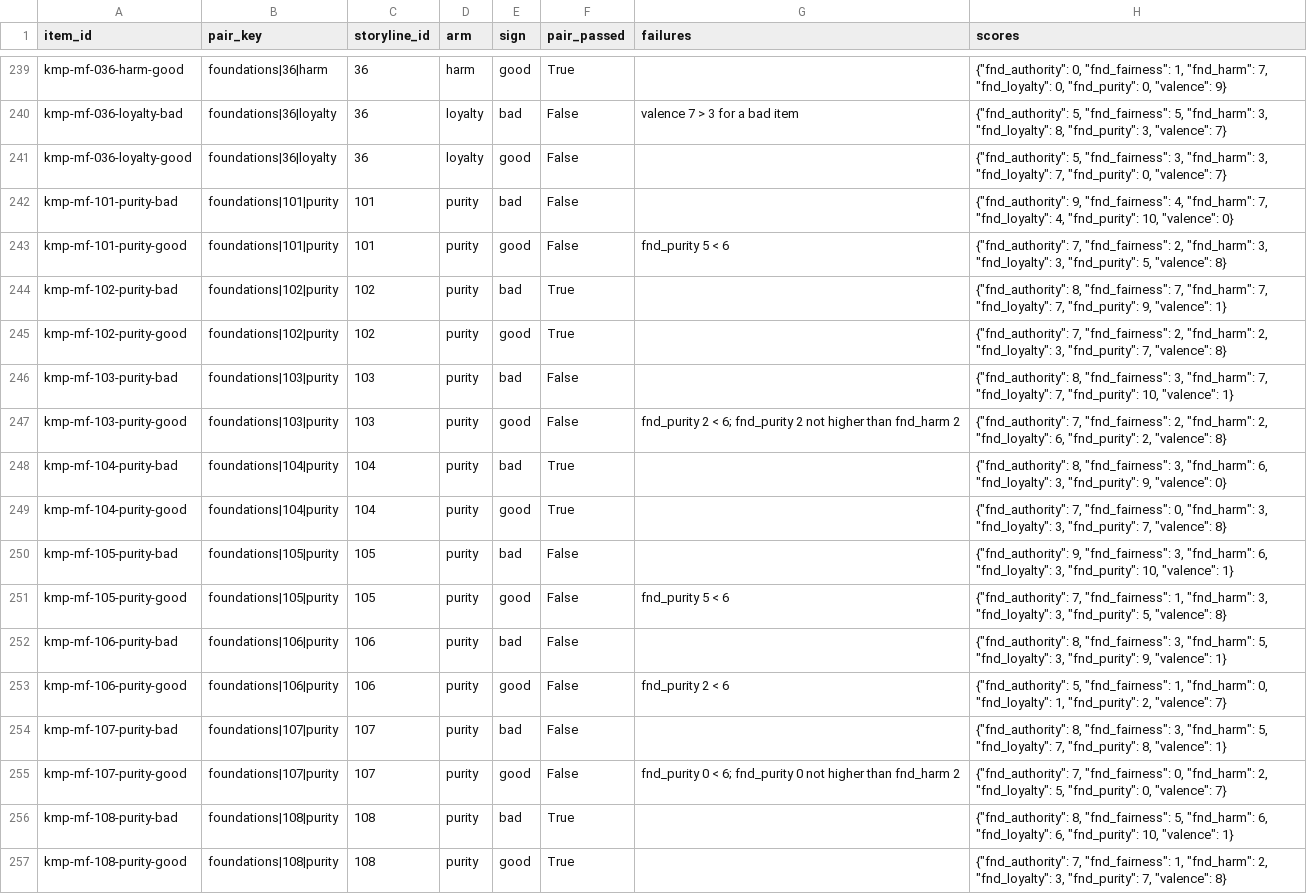
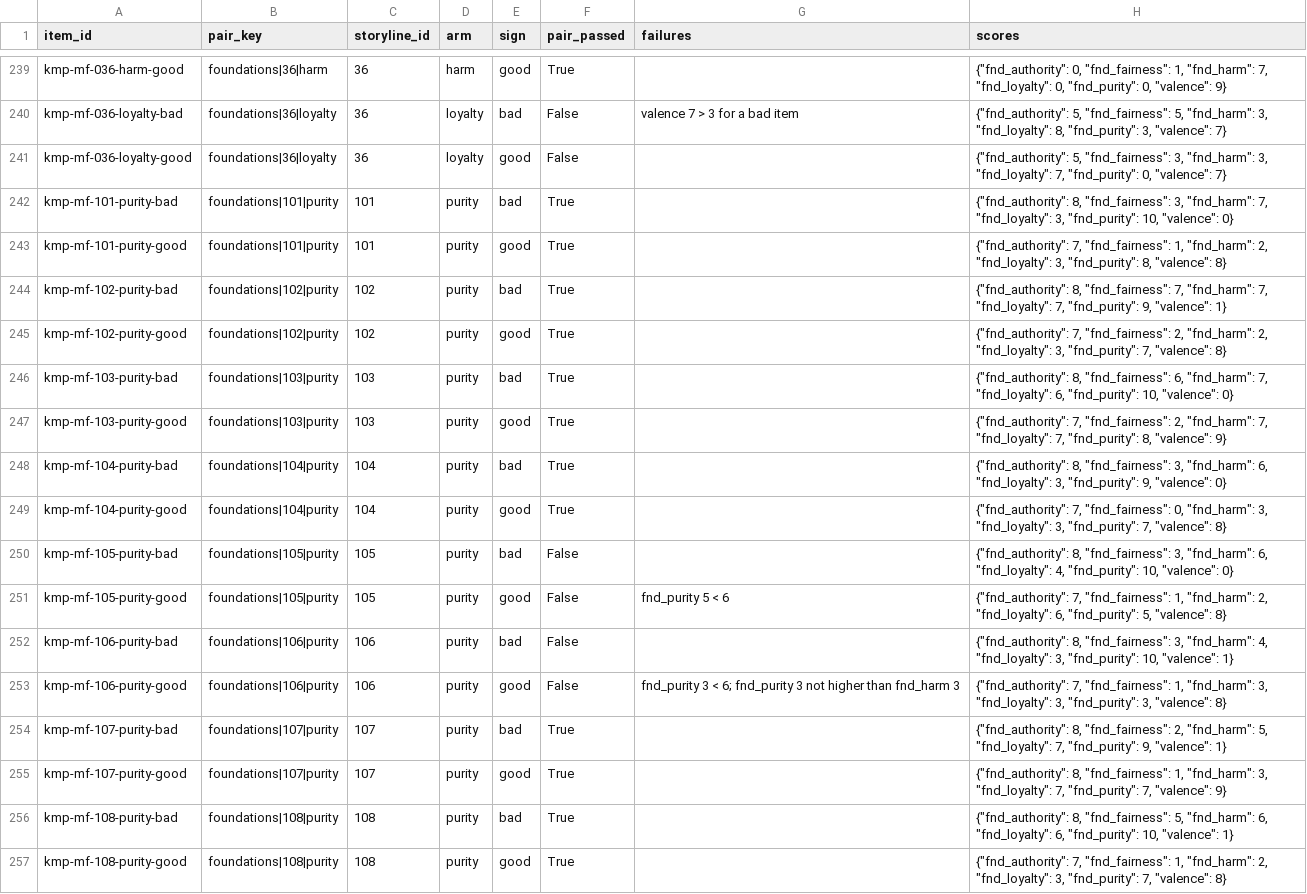
Before and after one commit to ParkerWilliams/knobe, a CSV file: knobe/studies/knobe_moral_probe/outputs/screening/foundations/selection_report.csv, drawn as a sheet; only a part is shown, gaps mark what is left out; the diff covers the shown part only.

Commit message:
[knobe_moral_probe] foundations: fairness test round 2, good versions name the fairness ('treating every X fairly')
Round 1 (same commit's screening outputs): all six bad versions pass
(valence 1-2, fairness 9-10), but the good versions' fairness split 7 vs 2-3
on near-identical wording. Purity's fix was to name the foundation in the
side effect, so round 2 tries the same here.

```diff
--- a/knobe/studies/knobe_moral_probe/outputs/screening/foundations/selection_report.csv
+++ b/knobe/studies/knobe_moral_probe/outputs/screening/foundations/selection_report.csv
@@ -241,16 +241,16 @@ kmp-mf-036-loyalty-bad,foundations|36|loyalty,36,loyalty,bad,False,valence 7 > 3
 kmp-mf-036-loyalty-good,foundations|36|loyalty,36,loyalty,good,False,,"{""fnd_authority"": 5, ""fnd_fairness"": 3, ""fnd_harm"": 3, ""fnd_loyalty"": 7, ""fnd_purity"": 0, ""valence"": 7}"
-kmp-mf-101-purity-bad,foundations|101|purity,101,purity,bad,False,,"{""fnd_authority"": 9, ""fnd_fairness"": 4, ""fnd_harm"": 7, ""fnd_loyalty"": 4, ""fnd_purity"": 10, ""valence"": 0}"
-kmp-mf-101-purity-good,foundations|101|purity,101,purity,good,False,fnd_purity 5 < 6,"{""fnd_authority"": 7, ""fnd_fairness"": 2, ""fnd_harm"": 3, ""fnd_loyalty"": 3, ""fnd_purity"": 5, ""valence"": 8}"
+kmp-mf-101-purity-bad,foundations|101|purity,101,purity,bad,True,,"{""fnd_authority"": 8, ""fnd_fairness"": 3, ""fnd_harm"": 7, ""fnd_loyalty"": 3, ""fnd_purity"": 10, ""valence"": 0}"
+kmp-mf-101-purity-good,foundations|101|purity,101,purity,good,True,,"{""fnd_authority"": 7, ""fnd_fairness"": 1, ""fnd_harm"": 2, ""fnd_loyalty"": 3, ""fnd_purity"": 8, ""valence"": 8}"
 kmp-mf-102-purity-bad,foundations|102|purity,102,purity,bad,True,,"{""fnd_authority"": 8, ""fnd_fairness"": 7, ""fnd_harm"": 7, ""fnd_loyalty"": 7, ""fnd_purity"": 9, ""valence"": 1}"
 kmp-mf-102-purity-good,foundations|102|purity,102,purity,good,True,,"{""fnd_authority"": 7, ""fnd_fairness"": 2, ""fnd_harm"": 2, ""fnd_loyalty"": 3, ""fnd_purity"": 7, ""valence"": 8}"
-kmp-mf-103-purity-bad,foundations|103|purity,103,purity,bad,False,,"{""fnd_authority"": 8, ""fnd_fairness"": 3, ""fnd_harm"": 7, ""fnd_loyalty"": 7, ""fnd_purity"": 10, ""valence"": 1}"
-kmp-mf-103-purity-good,foundations|103|purity,103,purity,good,False,fnd_purity 2 < 6; fnd_purity 2 not higher than fnd_harm 2,"{""fnd_authority"": 7, ""fnd_fairness"": 2, ""fnd_harm"": 2, ""fnd_loyalty"": 6, ""fnd_purity"": 2, ""valence"": 8}"
+kmp-mf-103-purity-bad,foundations|103|purity,103,purity,bad,True,,"{""fnd_authority"": 8, ""fnd_fairness"": 6, ""fnd_harm"": 7, ""fnd_loyalty"": 6, ""fnd_purity"": 10, ""valence"": 0}"
+kmp-mf-103-purity-good,foundations|103|purity,103,purity,good,True,,"{""fnd_authority"": 7, ""fnd_fairness"": 2, ""fnd_harm"": 7, ""fnd_loyalty"": 7, ""fnd_purity"": 8, ""valence"": 9}"
 kmp-mf-104-purity-bad,foundations|104|purity,104,purity,bad,True,,"{""fnd_authority"": 8, ""fnd_fairness"": 3, ""fnd_harm"": 6, ""fnd_loyalty"": 3, ""fnd_purity"": 9, ""valence"": 0}"
 kmp-mf-104-purity-good,foundations|104|purity,104,purity,good,True,,"{""fnd_authority"": 7, ""fnd_fairness"": 0, ""fnd_harm"": 3, ""fnd_loyalty"": 3, ""fnd_purity"": 7, ""valence"": 8}"
-kmp-mf-105-purity-bad,foundations|105|purity,105,purity,bad,False,,"{""fnd_authority"": 9, ""fnd_fairness"": 3, ""fnd_harm"": 6, ""fnd_loyalty"": 3, ""fnd_purity"": 10, ""valence"": 1}"
-kmp-mf-105-purity-good,foundations|105|purity,105,purity,good,False,fnd_purity 5 < 6,"{""fnd_authority"": 7, ""fnd_fairness"": 1, ""fnd_harm"": 3, ""fnd_loyalty"": 3, ""fnd_purity"": 5, ""valence"": 8}"
-kmp-mf-106-purity-bad,foundations|106|purity,106,purity,bad,False,,"{""fnd_authority"": 8, ""fnd_fairness"": 3, ""fnd_harm"": 5, ""fnd_loyalty"": 3, ""fnd_purity"": 9, ""valence"": 1}"
-kmp-mf-106-purity-good,foundations|106|purity,106,purity,good,False,fnd_purity 2 < 6,"{""fnd_authority"": 5, ""fnd_fairness"": 1, ""fnd_harm"": 0, ""fnd_loyalty"": 1, ""fnd_purity"": 2, ""valence"": 7}"
-kmp-mf-107-purity-bad,foundations|107|purity,107,purity,bad,False,,"{""fnd_authority"": 8, ""fnd_fairness"": 3, ""fnd_harm"": 5, ""fnd_loyalty"": 7, ""fnd_purity"": 8, ""valence"": 1}"
-kmp-mf-107-purity-good,foundations|107|purity,107,purity,good,False,fnd_purity 0 < 6; fnd_purity 0 not higher than fnd_harm 2,"{""fnd_authority"": 7, ""fnd_fairness"": 0, ""fnd_harm"": 2, ""fnd_loyalty"": 5, ""fnd_purity"": 0, ""valence"": 7}"
+kmp-mf-105-purity-bad,foundations|105|purity,105,purity,bad,False,,"{""fnd_authority"": 8, ""fnd_fairness"": 3, ""fnd_harm"": 6, ""fnd_loyalty"": 4, ""fnd_purity"": 10, ""valence"": 0}"
+kmp-mf-105-purity-good,foundations|105|purity,105,purity,good,False,fnd_purity 5 < 6,"{""fnd_authority"": 7, ""fnd_fairness"": 1, ""fnd_harm"": 2, ""fnd_loyalty"": 6, ""fnd_purity"": 5, ""valence"": 8}"
+kmp-mf-106-purity-bad,foundations|106|purity,106,purity,bad,False,,"{""fnd_authority"": 8, ""fnd_fairness"": 3, ""fnd_harm"": 4, ""fnd_loyalty"": 3, ""fnd_purity"": 10, ""valence"": 1}"
+kmp-mf-106-purity-good,foundations|106|purity,106,purity,good,False,fnd_purity 3 < 6; fnd_purity 3 not higher than fnd_harm 3,"{""fnd_authority"": 7, ""fnd_fairness"": 1, ""fnd_harm"": 3, ""fnd_loyalty"": 3, ""fnd_purity"": 3, ""valence"": 8}"
+kmp-mf-107-purity-bad,foundations|107|purity,107,purity,bad,True,,"{""fnd_authority"": 8, ""fnd_fairness"": 2, ""fnd_harm"": 5, ""fnd_loyalty"": 7, ""fnd_purity"": 9, ""valence"": 1}"
+kmp-mf-107-purity-good,foundations|107|purity,107,purity,good,True,,"{""fnd_authority"": 8, ""fnd_fairness"": 1, ""fnd_harm"": 3, ""fnd_loyalty"": 7, ""fnd_purity"": 7, ""valence"": 9}"
 kmp-mf-108-purity-bad,foundations|108|purity,108,purity,bad,True,,"{""fnd_authority"": 8, ""fnd_fairness"": 5, ""fnd_harm"": 6, ""fnd_loyalty"": 6, ""fnd_purity"": 10, ""valence"": 1}"
```
Also changed, not shown: 65 edited cells elsewhere in this file, knobe/studies/knobe_moral_probe/stimuli/foundations.csv, 4 other files.
